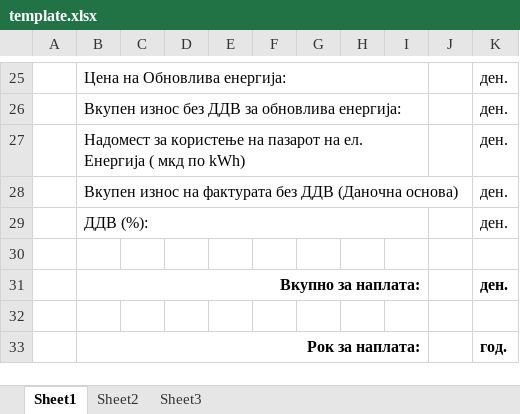
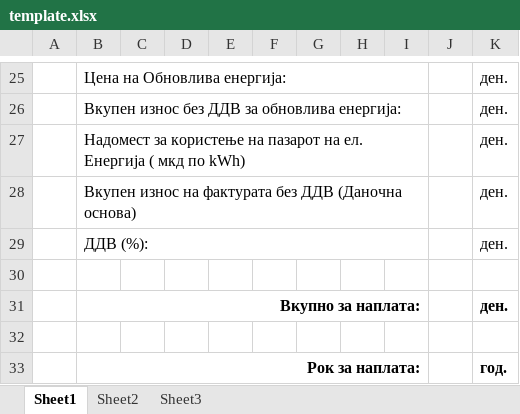
Before and after one commit to Beta-7/proekt, an Excel workbook: template.xlsx, sheet Sheet1, drawn as a sheet; only a part is shown, gaps mark what is left out; values as stored, in another font and other column widths than the file's, no borders; charts and pictures not drawn; the diff names each change by its address in the sheet, - before the commit and + after, or states it on an @@ line.

```diff
--- a/template.xlsx (sheet Sheet1)
+++ b/template.xlsx (sheet Sheet1)
+B28:I28 merged
```
Also changed, not shown: charts or pictures, 2 other files.
